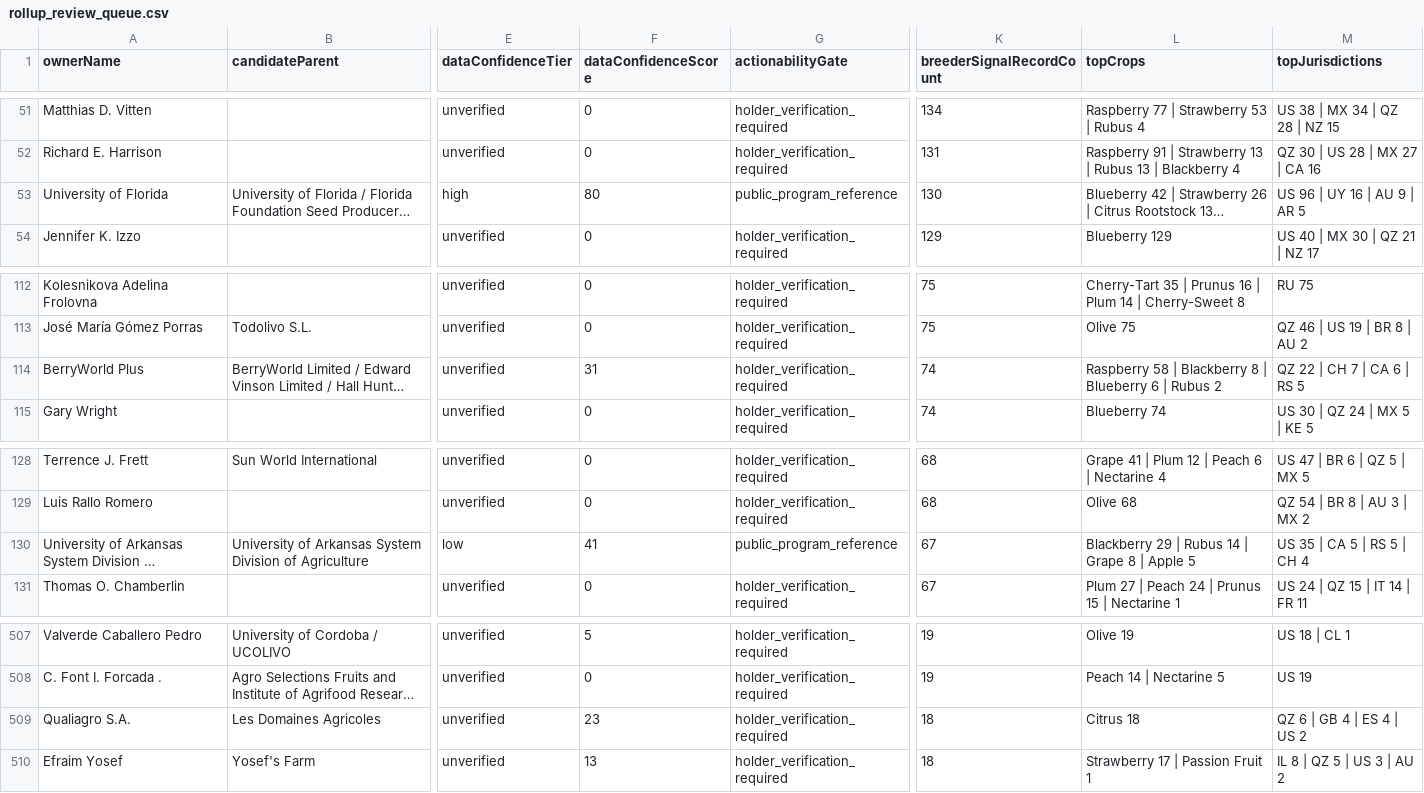
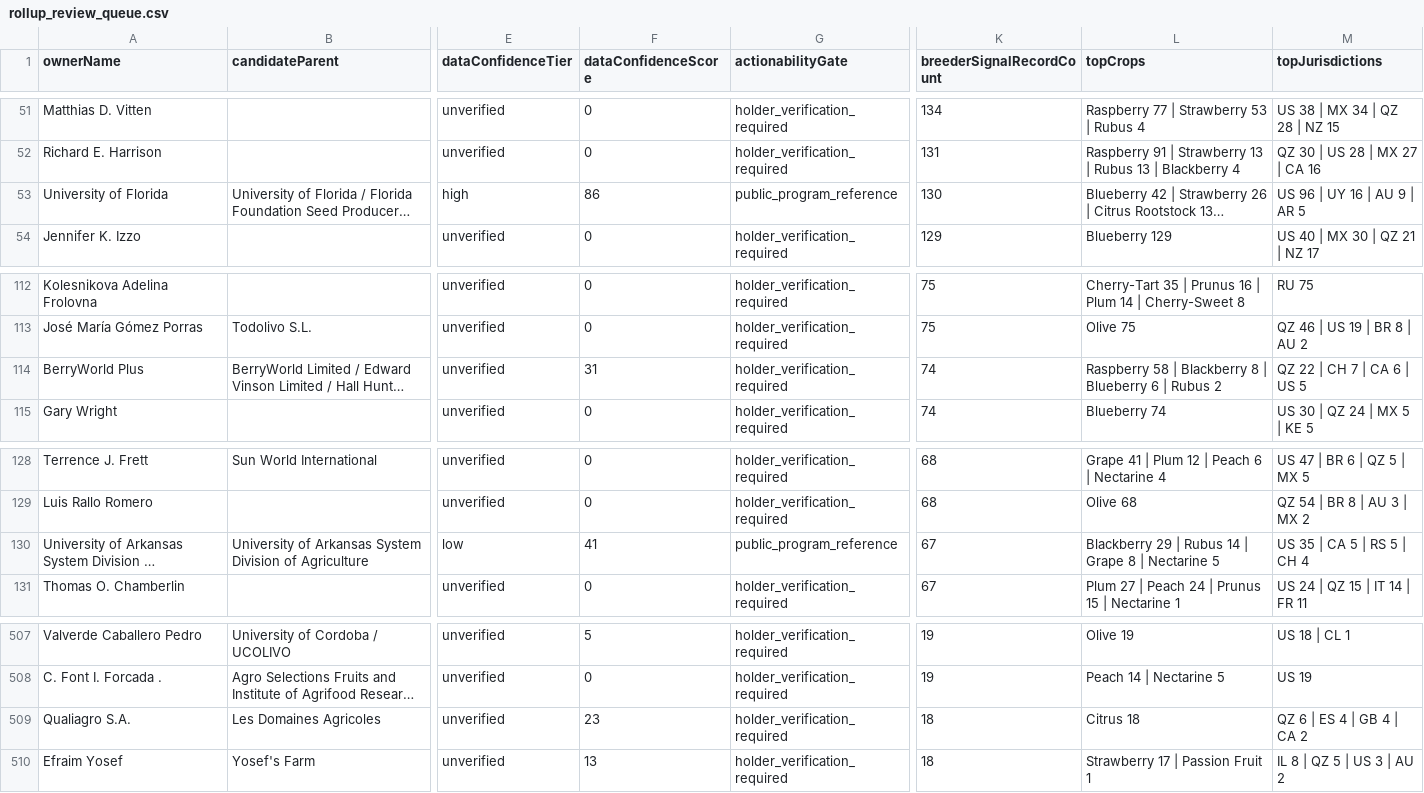
Before and after one commit to henryatkeson/Plant-Patent-Dashboard, a CSV file: data/rollup_review_queue.csv, drawn as a sheet; only a part is shown, gaps mark what is left out; long unchanged cells end in …; the diff names each change by its address in the sheet, - before the commit and + after, or states it on an @@ line.

```diff
--- a/data/rollup_review_queue.csv
+++ b/data/rollup_review_queue.csv
-F53 (dataConfidenceScore): 80
+F53 (dataConfidenceScore): 86
-M114 (topJurisdictions): QZ 22 | CH 7 | CA 6 | RS 5
+M114 (topJurisdictions): QZ 22 | CH 7 | CA 6 | US 5
-L130 (topCrops): …8 | Apple 5
+L130 (topCrops): …8 | Nectarine 5
-M509 (topJurisdictions): QZ 6 | GB 4 | ES 4 | US 2
+M509 (topJurisdictions): QZ 6 | ES 4 | GB 4 | CA 2
```
Also changed, not shown: data/company_site_probe.csv, data/profile_evidence_probe.csv, 12 other files.
